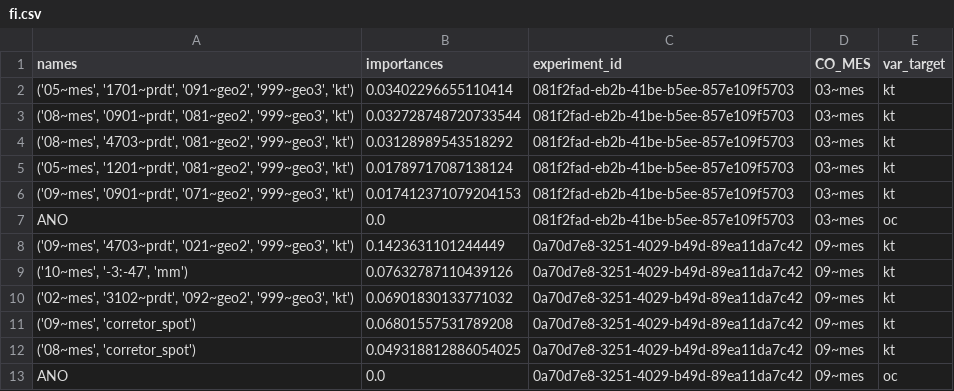
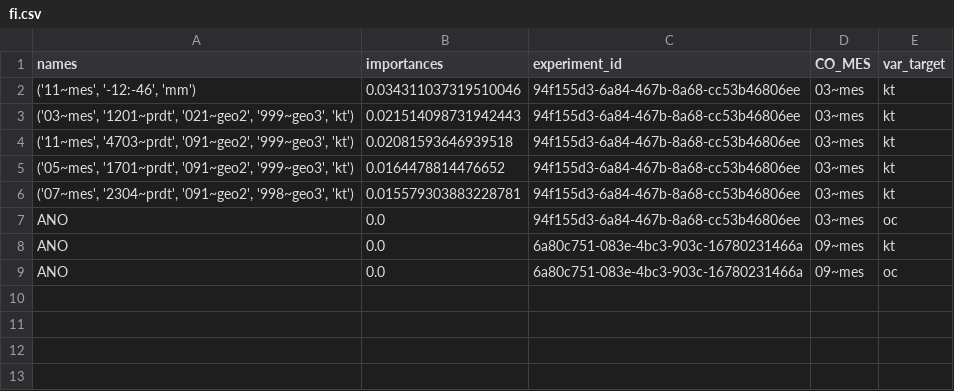
Before and after one commit to QuantImportBrazil/cplx_port_pr_paises_fora_do_golfo_persico_np_nk_pk_ficut3_feateng1_fi_cut_reduc0.001_fev_26, a CSV file: fi.csv, drawn as a sheet.

```diff
--- a/fi.csv
+++ b/fi.csv
@@ -1,13 +1,9 @@
 names,importances,experiment_id,CO_MES,var_target
-"('05~mes', '1701~prdt', '091~geo2', '999~geo3', 'kt')",0.03402296655110414,081f2fad-eb2b-41be-b5ee-857e109f5703,03~mes,kt
-"('08~mes', '0901~prdt', '081~geo2', '999~geo3', 'kt')",0.032728748720733544,081f2fad-eb2b-41be-b5ee-857e109f5703,03~mes,kt
-"('08~mes', '4703~prdt', '081~geo2', '999~geo3', 'kt')",0.03128989543518292,081f2fad-eb2b-41be-b5ee-857e109f5703,03~mes,kt
-"('05~mes', '1201~prdt', '081~geo2', '999~geo3', 'kt')",0.01789717087138124,081f2fad-eb2b-41be-b5ee-857e109f5703,03~mes,kt
-"('09~mes', '0901~prdt', '071~geo2', '999~geo3', 'kt')",0.017412371079204153,081f2fad-eb2b-41be-b5ee-857e109f5703,03~mes,kt
-ANO,0.0,081f2fad-eb2b-41be-b5ee-857e109f5703,03~mes,oc
-"('09~mes', '4703~prdt', '021~geo2', '999~geo3', 'kt')",0.1423631101244449,0a70d7e8-3251-4029-b49d-89ea11da7c42,09~mes,kt
-"('10~mes', '-3:-47', 'mm')",0.07632787110439126,0a70d7e8-3251-4029-b49d-89ea11da7c42,09~mes,kt
-"('02~mes', '3102~prdt', '092~geo2', '999~geo3', 'kt')",0.06901830133771032,0a70d7e8-3251-4029-b49d-89ea11da7c42,09~mes,kt
-"('09~mes', 'corretor_spot')",0.06801557531789208,0a70d7e8-3251-4029-b49d-89ea11da7c42,09~mes,kt
-"('08~mes', 'corretor_spot')",0.049318812886054025,0a70d7e8-3251-4029-b49d-89ea11da7c42,09~mes,kt
-ANO,0.0,0a70d7e8-3251-4029-b49d-89ea11da7c42,09~mes,oc
+"('11~mes', '-12:-46', 'mm')",0.034311037319510046,94f155d3-6a84-467b-8a68-cc53b46806ee,03~mes,kt
+"('03~mes', '1201~prdt', '021~geo2', '999~geo3', 'kt')",0.021514098731942443,94f155d3-6a84-467b-8a68-cc53b46806ee,03~mes,kt
+"('11~mes', '4703~prdt', '091~geo2', '999~geo3', 'kt')",0.02081593646939518,94f155d3-6a84-467b-8a68-cc53b46806ee,03~mes,kt
+"('05~mes', '1701~prdt', '091~geo2', '999~geo3', 'kt')",0.0164478814476652,94f155d3-6a84-467b-8a68-cc53b46806ee,03~mes,kt
+"('07~mes', '2304~prdt', '091~geo2', '998~geo3', 'kt')",0.015579303883228781,94f155d3-6a84-467b-8a68-cc53b46806ee,03~mes,kt
+ANO,0.0,94f155d3-6a84-467b-8a68-cc53b46806ee,03~mes,oc
+ANO,0.0,6a80c751-083e-4bc3-903c-16780231466a,09~mes,kt
+ANO,0.0,6a80c751-083e-4bc3-903c-16780231466a,09~mes,oc
```
Also changed, not shown: df_experimentos.csv, results.csv, 6 other files.
